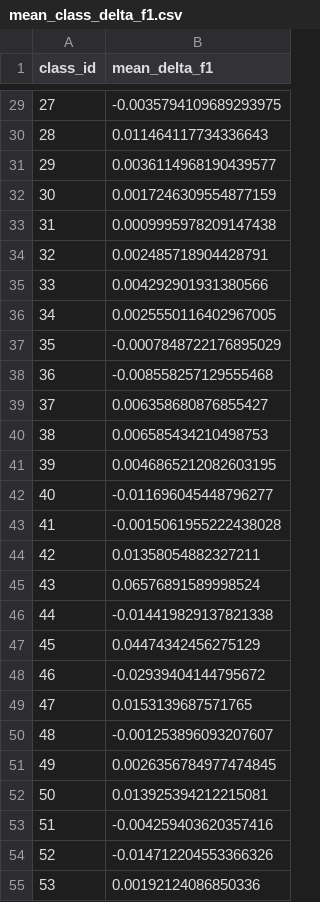
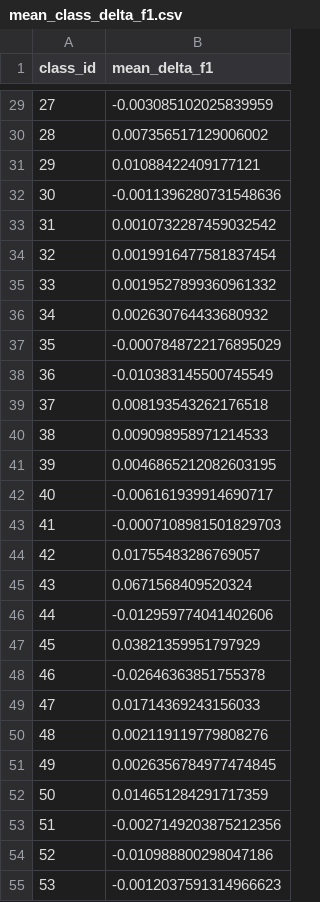
Before and after one commit to MrShu86/Fine-grained-Chinese-dish-recognition-on-CNFOOD-241, a CSV file: results/significance/mean_class_delta_f1.csv, drawn as a sheet; only a part is shown, gaps mark what is left out; the diff covers the shown part only.

```diff
--- a/results/significance/mean_class_delta_f1.csv
+++ b/results/significance/mean_class_delta_f1.csv
@@ -29,27 +29,27 @@
-27,-0.0035794109689293975
-28,0.011464117734336643
-29,0.0036114968190439577
-30,0.0017246309554877159
-31,0.0009995978209147438
-32,0.002485718904428791
-33,0.004292901931380566
-34,0.0025550116402967005
+27,-0.003085102025839959
+28,0.007356517129006002
+29,0.01088422409177121
+30,-0.0011396280731548636
+31,0.0010732287459032542
+32,0.0019916477581837454
+33,0.0019527899360961332
+34,0.002630764433680932
 35,-0.0007848722176895029
-36,-0.008558257129555468
-37,0.006358680876855427
-38,0.006585434210498753
+36,-0.010383145500745549
+37,0.008193543262176518
+38,0.009098958971214533
 39,0.0046865212082603195
-40,-0.011696045448796277
-41,-0.0015061955222438028
-42,0.01358054882327211
-43,0.06576891589998524
-44,-0.014419829137821338
-45,0.04474342456275129
-46,-0.02939404144795672
-47,0.0153139687571765
-48,-0.001253896093207607
+40,-0.006161939914690717
+41,-0.0007108981501829703
+42,0.01755483286769057
+43,0.0671568409520324
+44,-0.012959774041402606
+45,0.03821359951797929
+46,-0.02646363851755378
+47,0.01714369243156033
+48,0.002119119779808276
 49,0.0026356784977474845
-50,0.013925394212215081
-51,-0.004259403620357416
-52,-0.014712204553366326
-53,0.00192124086850336
+50,0.014651284291717359
+51,-0.0027149203875212356
+52,-0.010988800298047186
+53,-0.0012037591314966623
```
Also changed, not shown: 170 edited cells elsewhere in this file, results/repeated_runs/per_seed_eval/best_fullseed42/classification_report.csv, results/repeated_runs/repeated_runs_per_seed_metrics.csv, 49 other files.
